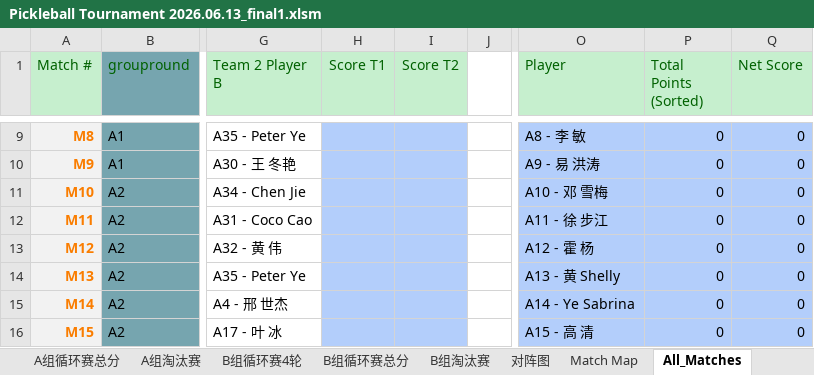
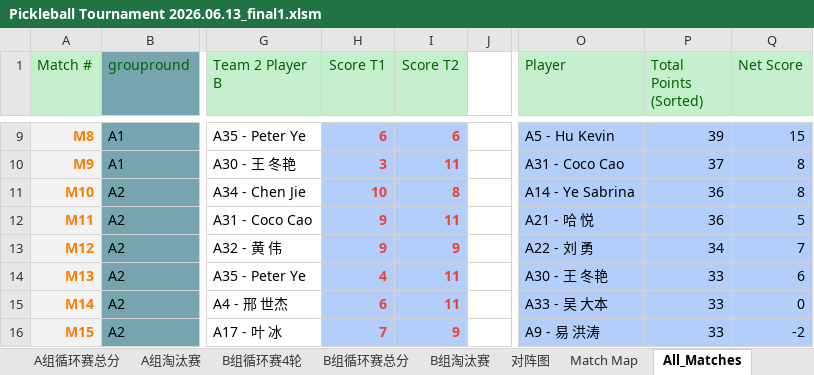
Before and after one commit to froster2006/wcca_pb_game_big_screen, an Excel workbook: Pickleball Tournament 2026.06.13_final1.xlsm, sheet All_Matches, drawn as a sheet; only a part is shown, gaps mark what is left out; values as stored, in another font and other column widths than the file's, no borders; the diff covers the shown part only; the diff names each change by its address in the sheet, - before the commit and + after, or states it on an @@ line.

Commit message:
real game score

```diff
--- a/Pickleball Tournament 2026.06.13_final1.xlsm (sheet All_Matches)
+++ b/Pickleball Tournament 2026.06.13_final1.xlsm (sheet All_Matches)
-H9 (Score T1): (empty)
+H9 (Score T1): 6
-I9 (Score T2): (empty)
+I9 (Score T2): 6
-O9 (Player): A8 - 李 敏
+O9 (Player): A5 - Hu Kevin
-P9 (Total Points (Sorted)): 0
+P9 (Total Points (Sorted)): 39
-Q9 (Net Score): 0
+Q9 (Net Score): 15
-H10 (Score T1): (empty)
+H10 (Score T1): 3
-I10 (Score T2): (empty)
+I10 (Score T2): 11
-O10 (Player): A9 - 易 洪涛
+O10 (Player): A31 - Coco Cao
-P10 (Total Points (Sorted)): 0
+P10 (Total Points (Sorted)): 37
-Q10:Q11 (Net Score): 0
+Q10:Q11 (Net Score): 8
-H11 (Score T1): (empty)
+H11 (Score T1): 10
-I11 (Score T2): (empty)
+I11 (Score T2): 8
-O11 (Player): A10 - 邓 雪梅
+O11 (Player): A14 - Ye Sabrina
-P11:P12 (Total Points (Sorted)): 0
+P11:P12 (Total Points (Sorted)): 36
-H12:H13 (Score T1): (empty)
+H12:H13 (Score T1): 9
-I12 (Score T2): (empty)
+I12 (Score T2): 11
-O12 (Player): A11 - 徐 步江
+O12 (Player): A21 - 哈 悦
-Q12 (Net Score): 0
+Q12 (Net Score): 5
-I13 (Score T2): (empty)
+I13 (Score T2): 9
-O13 (Player): A12 - 霍 杨
+O13 (Player): A22 - 刘 勇
-P13 (Total Points (Sorted)): 0
+P13 (Total Points (Sorted)): 34
-Q13 (Net Score): 0
+Q13 (Net Score): 7
-H14 (Score T1): (empty)
+H14 (Score T1): 4
-I14:I15 (Score T2): (empty)
+I14:I15 (Score T2): 11
-O14 (Player): A13 - 黄 Shelly
+O14 (Player): A30 - 王 冬艳
-P14:P16 (Total Points (Sorted)): 0
+P14:P16 (Total Points (Sorted)): 33
-Q14 (Net Score): 0
+Q14 (Net Score): 6
-H15 (Score T1): (empty)
+H15 (Score T1): 6
-O15 (Player): A14 - Ye Sabrina
+O15 (Player): A33 - 吴 大本
-H16 (Score T1): (empty)
+H16 (Score T1): 7
-I16 (Score T2): (empty)
+I16 (Score T2): 9
-O16 (Player): A15 - 高 清
+O16 (Player): A9 - 易 洪涛
-Q16 (Net Score): 0
+Q16 (Net Score): -2
```
Also changed, not shown: 486 edited cells elsewhere in this sheet, sheet B组循环赛总分, sheet A组循环赛总分, sheet B组循环赛4轮, sheet A组循环赛4轮, sheet B组淘汰赛, sheet A组淘汰赛, 7 other files.
